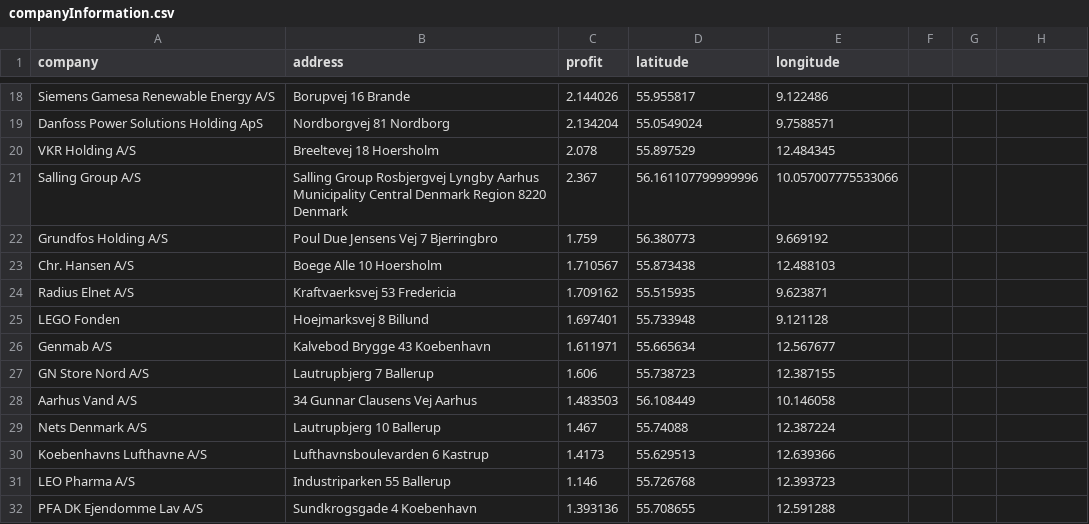
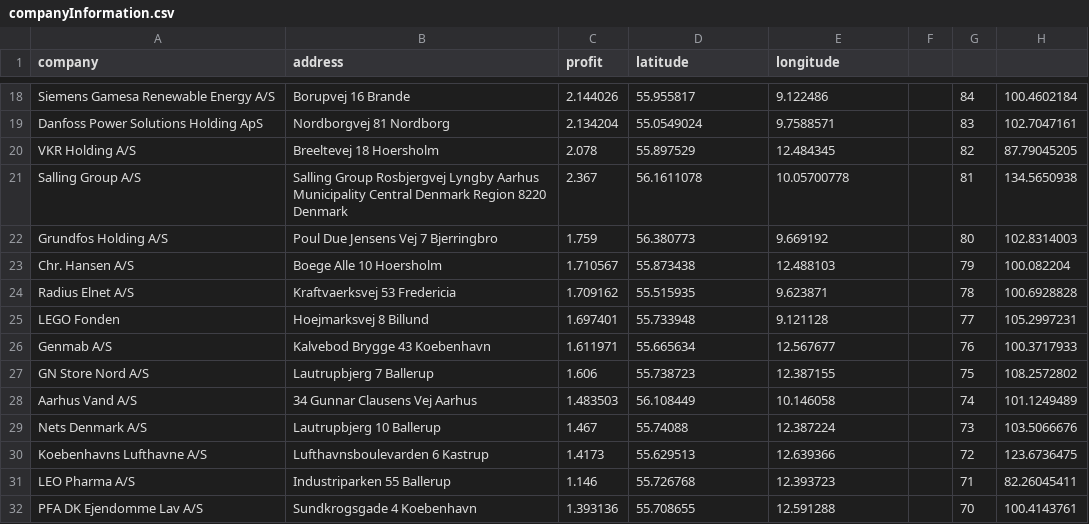
Before and after one commit to dobrevkalm/PCTSR, a CSV file: companies/companyInformation.csv, drawn as a sheet; only a part is shown, gaps mark what is left out; the diff covers the shown part only; the diff names each change by its address in the sheet, - before the commit and + after, or states it on an @@ line.

```diff
--- a/companies/companyInformation.csv
+++ b/companies/companyInformation.csv
-G18: (empty)
+G18: 84
-H18: (empty)
+H18: 100.4602184
-G19: (empty)
+G19: 83
-H19: (empty)
+H19: 102.7047161
-G20: (empty)
+G20: 82
-H20: (empty)
+H20: 87.79045205
-D21 (latitude): 56.161107799999996
+D21 (latitude): 56.1611078
-E21 (longitude): 10.057007775533066
+E21 (longitude): 10.05700778
-G21: (empty)
+G21: 81
-H21: (empty)
+H21: 134.5650938
-G22: (empty)
+G22: 80
-H22: (empty)
+H22: 102.8314003
-G23: (empty)
+G23: 79
-H23: (empty)
+H23: 100.082204
-G24: (empty)
+G24: 78
-H24: (empty)
+H24: 100.6928828
-G25: (empty)
+G25: 77
-H25: (empty)
+H25: 105.2997231
-G26: (empty)
+G26: 76
-H26: (empty)
+H26: 100.3717933
-G27: (empty)
+G27: 75
-H27: (empty)
+H27: 108.2572802
-G28: (empty)
+G28: 74
-H28: (empty)
+H28: 101.1249489
-G29: (empty)
+G29: 73
-H29: (empty)
+H29: 103.5066676
-G30: (empty)
+G30: 72
-H30: (empty)
+H30: 123.6736475
-G31: (empty)
+G31: 71
-H31: (empty)
+H31: 82.26045411
-G32: (empty)
+G32: 70
-H32: (empty)
+H32: 100.4143761
```
Also changed, not shown: 152 edited cells elsewhere in this file, 6 other files.
